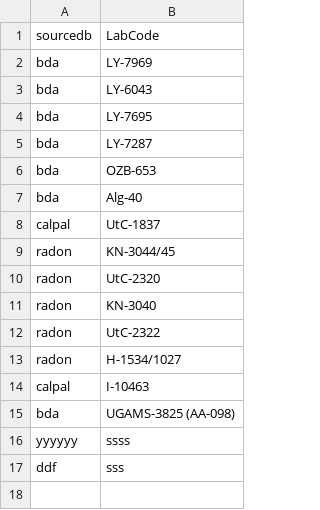
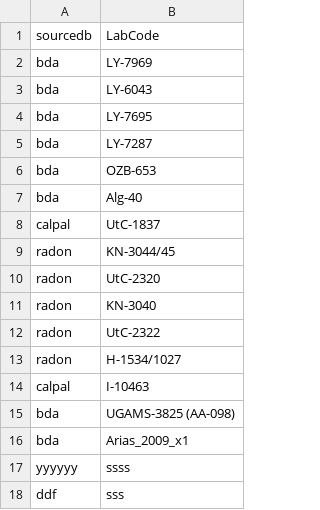
Before and after one commit to zoometh/neonet, a TSV file: inst/extdata/c14_to_remove.tsv, drawn as a sheet; the diff names each change by its address in the sheet, - before the commit and + after, or states it on an @@ line.

```diff
--- a/inst/extdata/c14_to_remove.tsv
+++ b/inst/extdata/c14_to_remove.tsv
+row 16: bda | Arias_2009_x1
```
Also changed, not shown: 3 other files.
